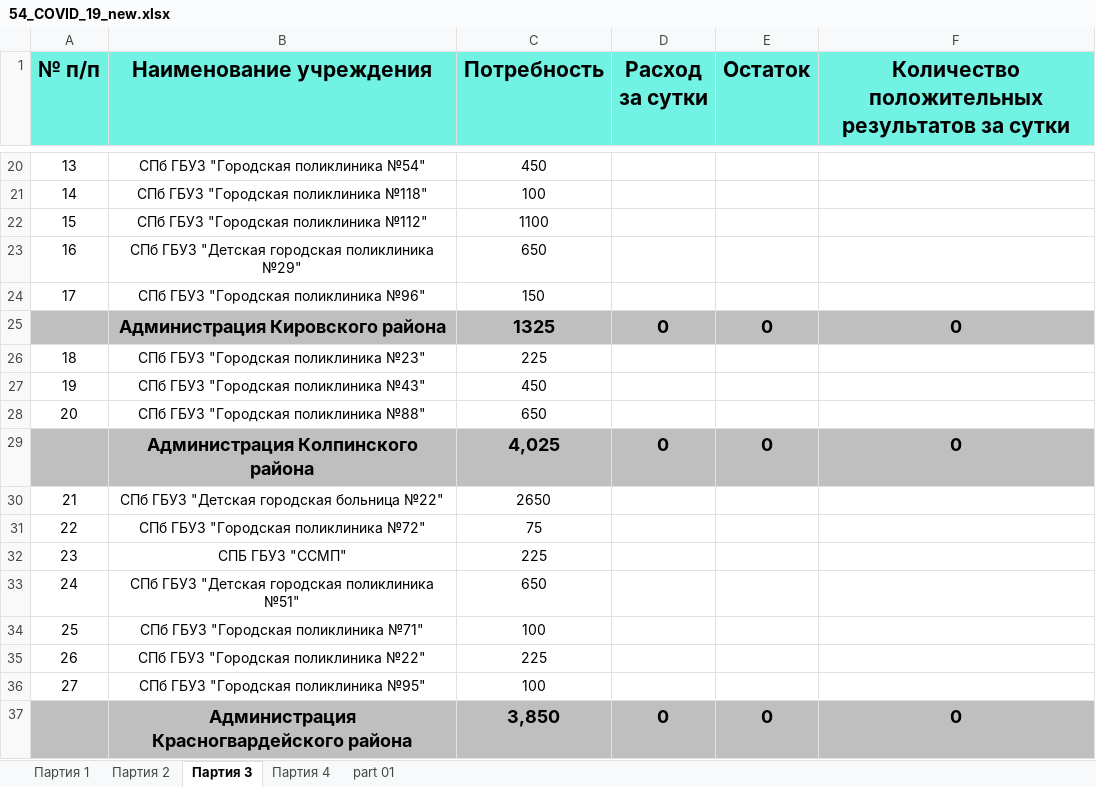
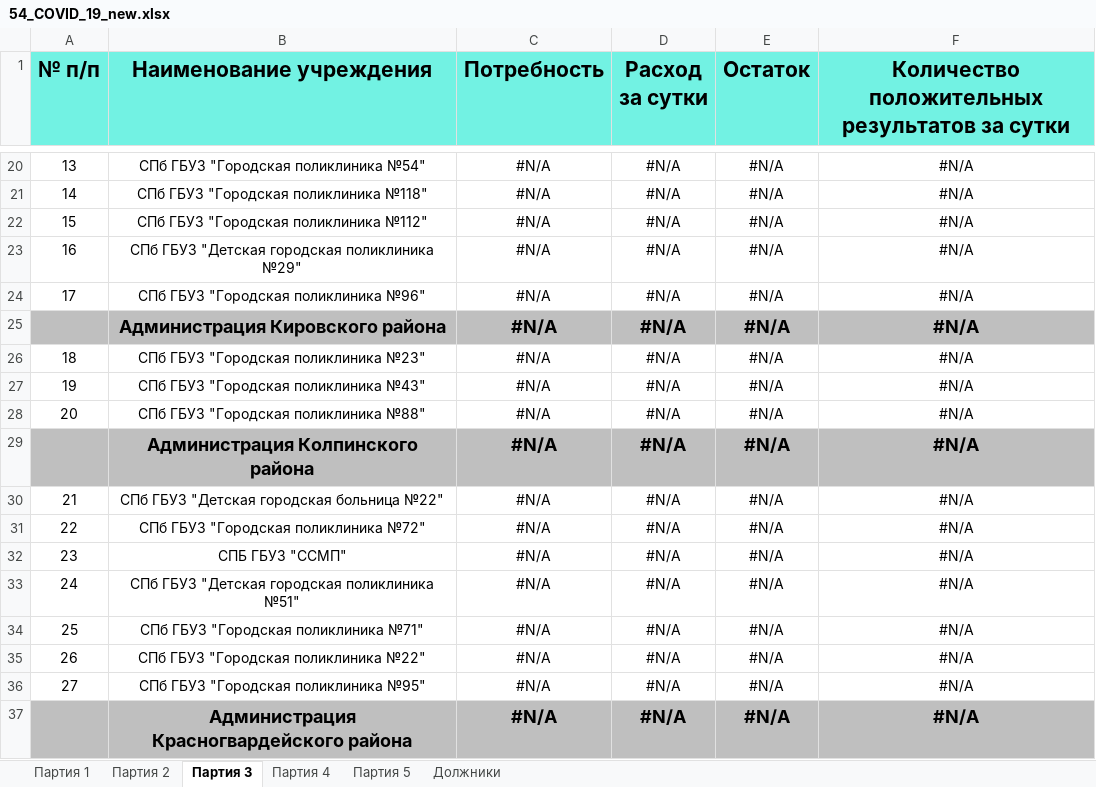
Before and after one commit to oleg-medovikov/miac_bot, an Excel workbook: help/54_COVID_19_new.xlsx, sheet Партия 3, drawn as a sheet; only a part is shown, gaps mark what is left out; values as stored, in another font and other column widths than the file's, no borders; removed rows and columns are numbered as before the commit, all else as after; the diff covers the shown part only; the diff names each change by its address in the sheet, - before the commit and + after, or states it on an @@ line.

```diff
--- a/help/54_COVID_19_new.xlsx (sheet Партия 3)
+++ b/help/54_COVID_19_new.xlsx (sheet Партия 3)
@@ sheet tab hidden: part 01 @@
+sheet tab: Партия 5
+sheet tab: Должники
-C20 (Потребность): 450
+C20 (Потребность): #N/A
-D20:D24 (Расход за сутки): (empty)
+D20:D24 (Расход за сутки): #N/A
-E20:E24 (Остаток): (empty)
+E20:E24 (Остаток): #N/A
-F20:F24: (empty)
+F20:F24: #N/A
-C21 (Потребность): 100
+C21 (Потребность): #N/A
-C22 (Потребность): 1100
+C22 (Потребность): #N/A
-C23 (Потребность): 650
+C23 (Потребность): #N/A
-C24 (Потребность): 150
+C24 (Потребность): #N/A
-row 25:  | Администрация Кировского района | 1325 | 0 | 0 | 0
+row 25:  | Администрация Кировского района | #N/A | #N/A | #N/A | #N/A
-C26 (Потребность): 225
+C26 (Потребность): #N/A
-D26:D28 (Расход за сутки): (empty)
+D26:D28 (Расход за сутки): #N/A
-E26:E28 (Остаток): (empty)
+E26:E28 (Остаток): #N/A
-F26:F28: (empty)
+F26:F28: #N/A
-C27 (Потребность): 450
+C27 (Потребность): #N/A
-C28 (Потребность): 650
+C28 (Потребность): #N/A
-row 29:  | Администрация Колпинского района | 4,025 | 0 | 0 | 0
+row 29:  | Администрация Колпинского района | #N/A | #N/A | #N/A | #N/A
-C30 (Потребность): 2650
+C30 (Потребность): #N/A
-D30:D36 (Расход за сутки): (empty)
+D30:D36 (Расход за сутки): #N/A
-E30:E36 (Остаток): (empty)
+E30:E36 (Остаток): #N/A
-F30:F36: (empty)
+F30:F36: #N/A
-C31 (Потребность): 75
+C31 (Потребность): #N/A
-C32 (Потребность): 225
+C32 (Потребность): #N/A
-C33 (Потребность): 650
+C33 (Потребность): #N/A
-C34 (Потребность): 100
+C34 (Потребность): #N/A
-C35 (Потребность): 225
+C35 (Потребность): #N/A
-C36 (Потребность): 100
+C36 (Потребность): #N/A
-row 37:  | Администрация Красногвардейского района | 3,850 | 0 | 0 | 0
+row 37:  | Администрация Красногвардейского района | #N/A | #N/A | #N/A | #N/A
```
Also changed, not shown: 17 added rows, 17 removed rows and 384 edited cells elsewhere in this sheet, sheet Партия 4, sheet Партия 2, formulas that keep their value, 1 other file.
